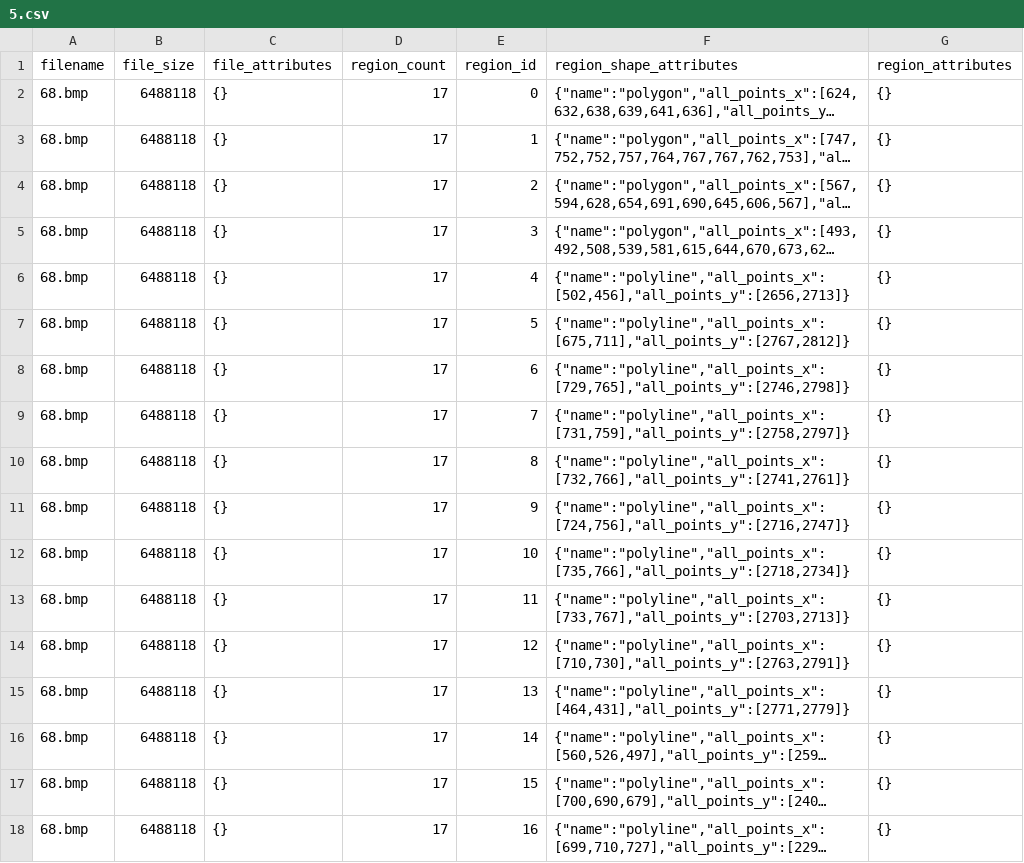
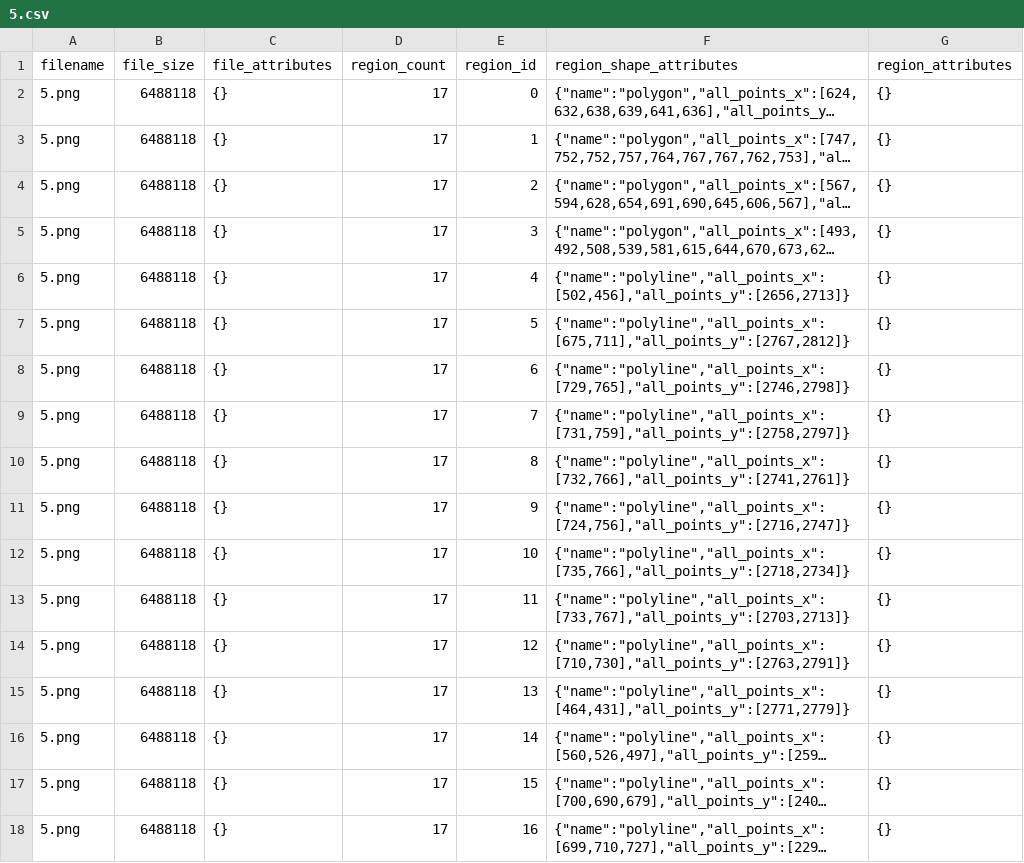
Before and after one commit to Canadian-Severe-Storms-Laboratory/Tree_Tagger_ArcGIS_Add_On, a CSV file: Dataset Builder/polygon_csv/5.csv, drawn as a sheet; long unchanged cells end in …; the diff names each change by its address in the sheet, - before the commit and + after, or states it on an @@ line.

```diff
--- a/Dataset Builder/polygon_csv/5.csv
+++ b/Dataset Builder/polygon_csv/5.csv
-A2:A18 (filename): 68.bmp
+A2:A18 (filename): 5.png
```
Also changed, not shown: Dataset Builder/polygon_csv/1.csv, Dataset Builder/polygon_csv/10.csv, 17 other files.
